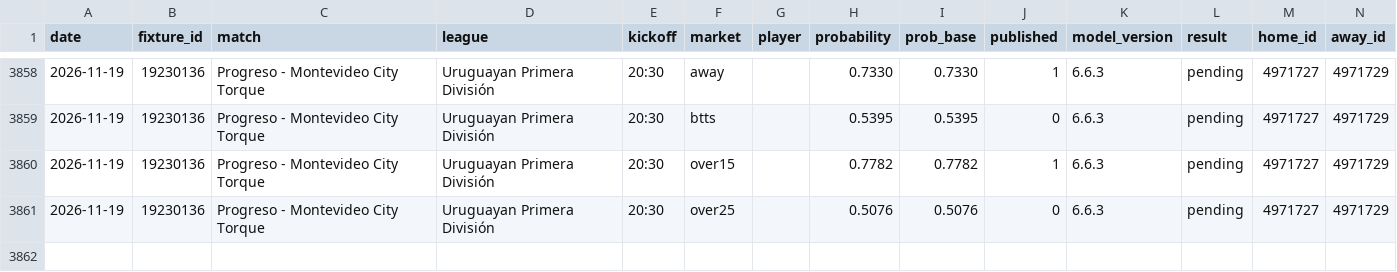
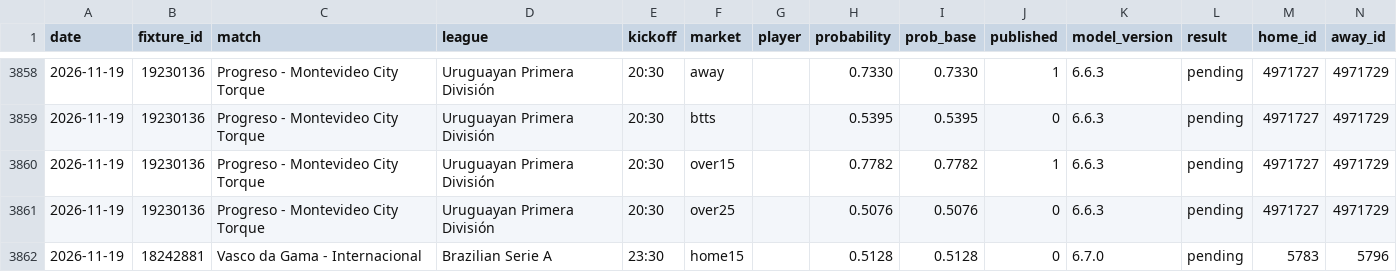
Before and after one commit to Petskllm/bot-btts, a CSV file: data/predictions.csv, drawn as a sheet; only a part is shown, gaps mark what is left out; rows hold the shown columns only; the diff names each change by its address in the sheet, - before the commit and + after, or states it on an @@ line.

```diff
--- a/data/predictions.csv
+++ b/data/predictions.csv
+row 3862: 2026-11-19 | 18242881 | Vasco da Gama - Internacional | Brazilian Serie A | 23:30 | home15 |  | 0.5128 | 0.5128 | 0 | 6.7.0 | pending | 5783 | 5796
```
Also changed, not shown: 3 other files.
